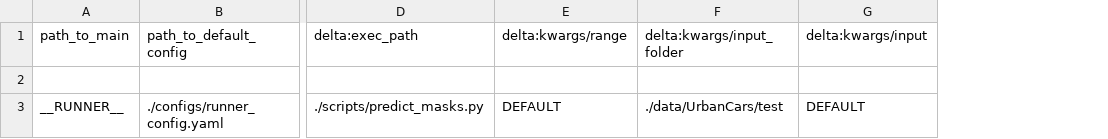
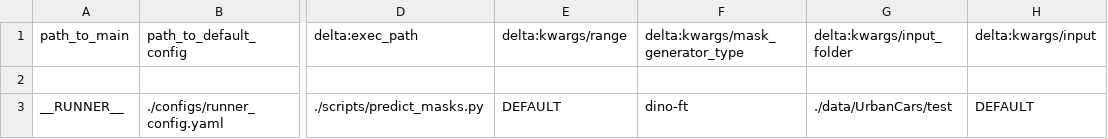
Before and after one commit to AlexanderRubinstein/OCCAM, a CSV file: sheets/mask_generation.csv, drawn as a sheet; only a part is shown, gaps mark what is left out; the diff names each change by its address in the sheet, - before the commit and + after, or states it on an @@ line.

Commit message:
Merge mask generation scripts; add notebook with qualitative results

```diff
--- a/sheets/mask_generation.csv
+++ b/sheets/mask_generation.csv
+column F (delta:kwargs/mask_generator_type), row 3: dino-ft
```
Also changed, not shown: 3 other files.
